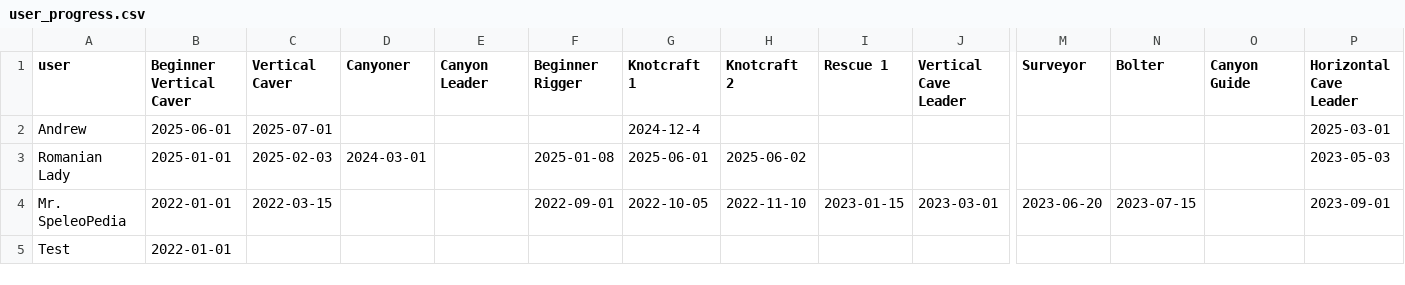
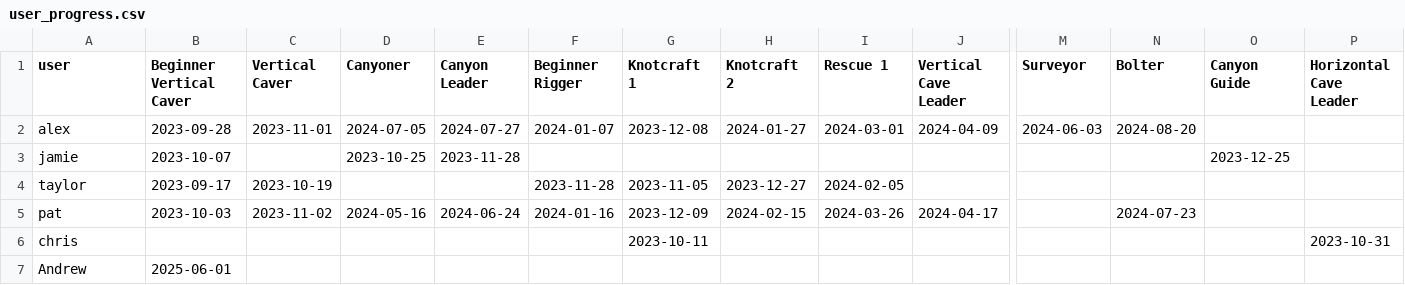
Before and after one commit to thatkow/nucc-progression-map, a CSV file: user_progress.csv, drawn as a sheet; only a part is shown, gaps mark what is left out; removed rows and columns are numbered as before the commit, all else as after; rows hold the shown columns only; the diff names each change by its address in the sheet, - before the commit and + after, or states it on an @@ line.

```diff
--- a/user_progress.csv
+++ b/user_progress.csv
+row 2: alex | 2023-09-28 | 2023-11-01 | 2024-07-05 | 2024-07-27 | 2024-01-07 | 2023-12-08 | 2024-01-27 | 2024-03-01 | 2024-04-09 | 2024-06-03 | 2024-08-20
+row 3: jamie | 2023-10-07 |  | 2023-10-25 | 2023-11-28 |  |  |  |  |  |  |  | 2023-12-25
+row 4: taylor | 2023-09-17 | 2023-10-19 |  |  | 2023-11-28 | 2023-11-05 | 2023-12-27 | 2024-02-05
+row 5: pat | 2023-10-03 | 2023-11-02 | 2024-05-16 | 2024-06-24 | 2024-01-16 | 2023-12-09 | 2024-02-15 | 2024-03-26 | 2024-04-17 |  | 2024-07-23
+row 6: chris |  |  |  |  |  | 2023-10-11 |  |  |  |  |  |  | 2023-10-31
-C7 (Vertical Caver): 2025-07-01
+C7 (Vertical Caver): (empty)
-G7 (Knotcraft 1): 2024-12-4
+G7 (Knotcraft 1): (empty)
-P7 (Horizontal Cave Leader): 2025-03-01
+P7 (Horizontal Cave Leader): (empty)
-row 3: Romanian Lady | 2025-01-01 | 2025-02-03 | 2024-03-01 |  | 2025-01-08 | 2025-06-01 | 2025-06-02 |  |  |  |  |  | 2023-05-03
-row 4: Mr. SpeleoPedia | 2022-01-01 | 2022-03-15 |  |  | 2022-09-01 | 2022-10-05 | 2022-11-10 | 2023-01-15 | 2023-03-01 | 2023-06-20 | 2023-07-15 |  | 2023-09-01
-row 5: Test | 2022-01-01
```
Also changed, not shown: 1 other file.
